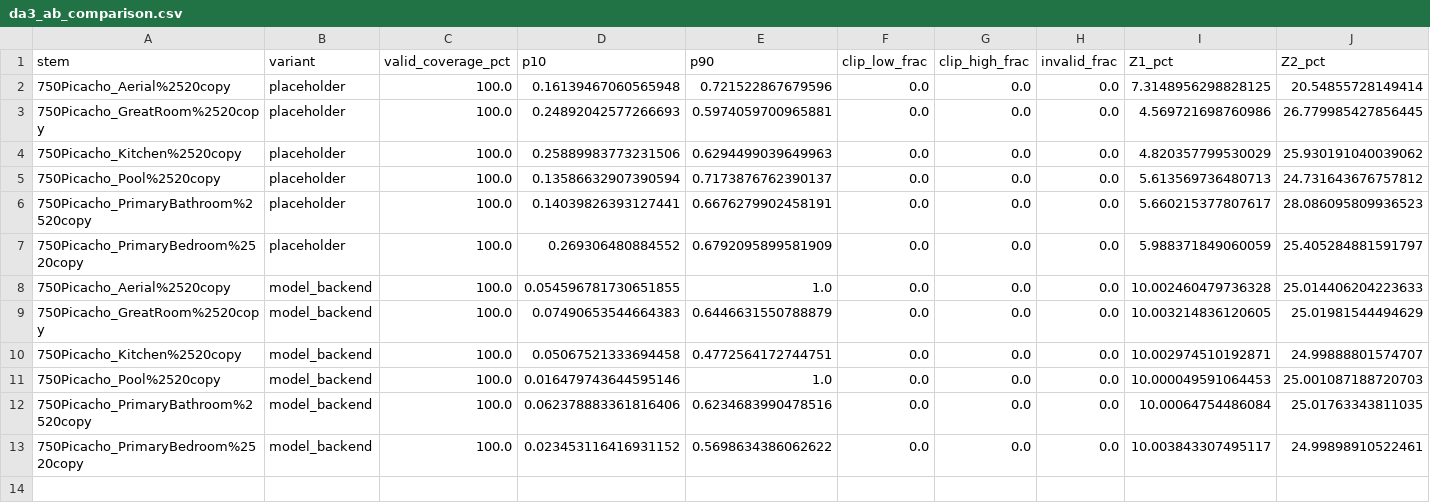
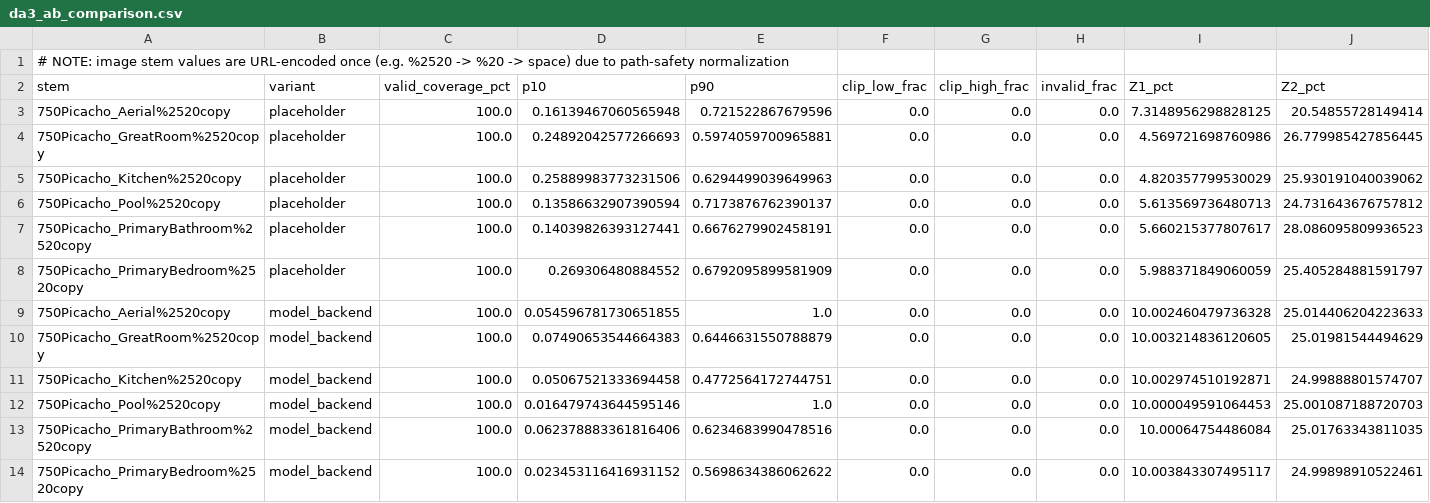
Before and after one commit to RC219805/Transformation_Portal, a CSV file: docs/validation/da3/da3_ab_comparison.csv, drawn as a sheet; only a part is shown; rows hold the shown columns only; the diff names each change by its address in the sheet, - before the commit and + after, or states it on an @@ line.

Commit message:
Add note about URL-encoded image stem values

```diff
--- a/docs/validation/da3/da3_ab_comparison.csv
+++ b/docs/validation/da3/da3_ab_comparison.csv
+row 1: # NOTE: image stem values are URL-encoded once (e.g. %2520 -> %20 -> space) due to path-safety normalization
```
